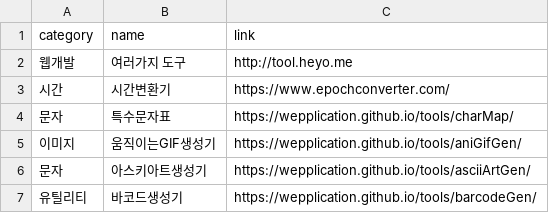
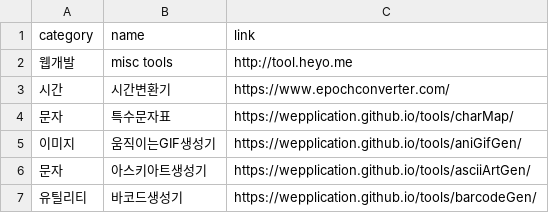
Before and after one commit to euriion/euriion.github.io, a CSV file: useful_tools_data.csv, drawn as a sheet; only a part is shown.

Commit message:
change data

```diff
--- a/useful_tools_data.csv
+++ b/useful_tools_data.csv
@@ -1,3 +1,3 @@
 category,name,link
-웹개발,여러가지 도구,http://tool.heyo.me
+웹개발,misc tools,http://tool.heyo.me
 시간,시간변환기,https://www.epochconverter.com/
```
